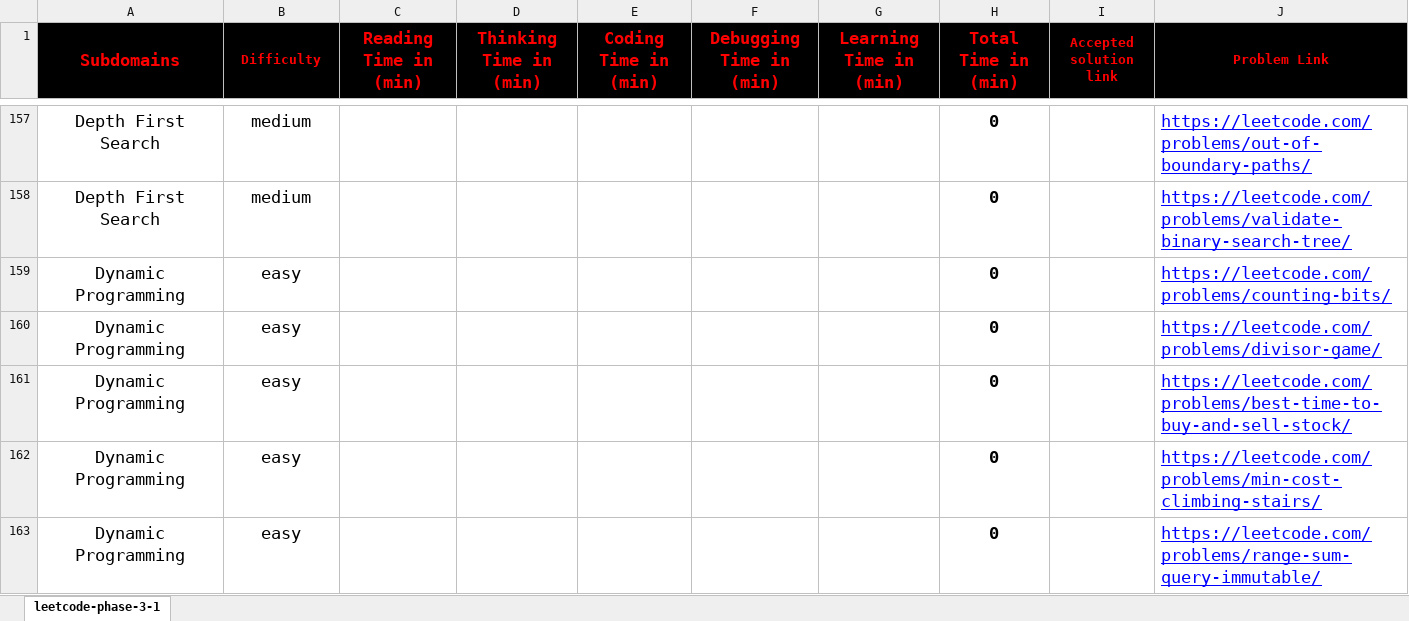
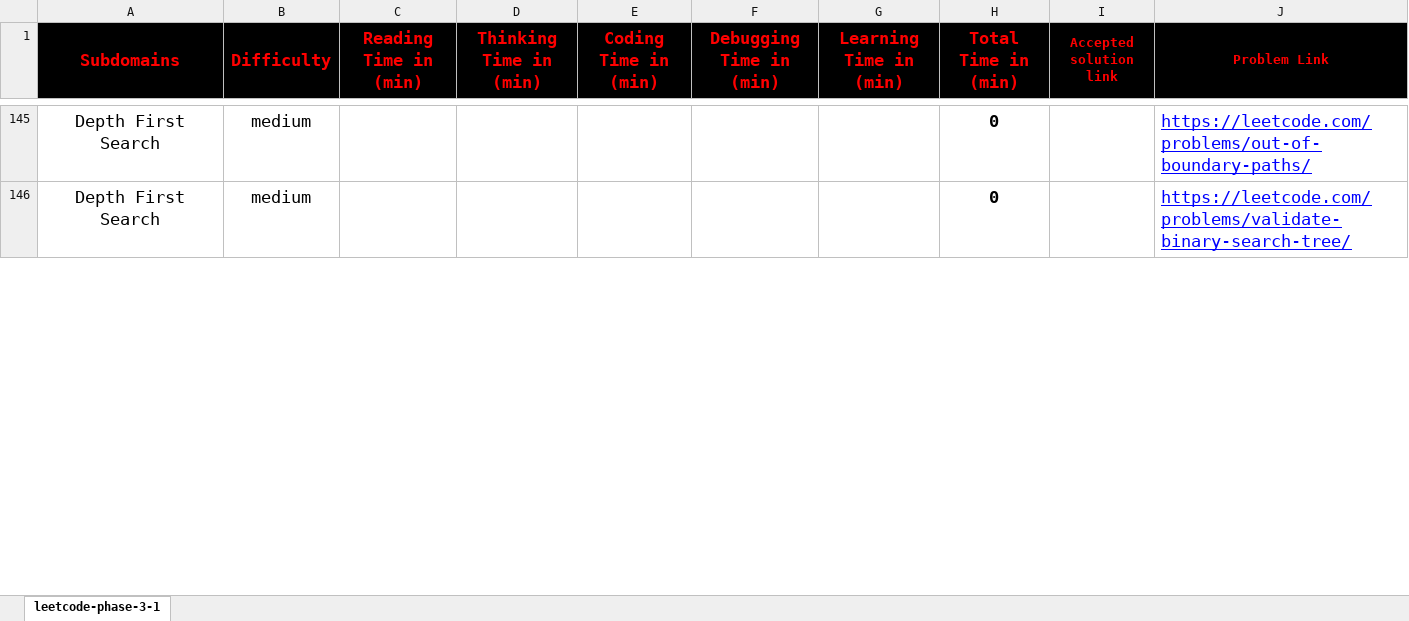
Before and after one commit to cs-MohamedAyman/Problem-Solving-Training, an Excel workbook: level-3/leetcode/phase-3-1/leetcode-phase-3-1.xlsx, sheet leetcode-phase-3-1, drawn as a sheet; only a part is shown, gaps mark what is left out; values as stored, in another font and other column widths than the file's, no borders; conditional formats not drawn; removed rows and columns are numbered as before the commit, all else as after; the diff covers the shown part only; the diff names each change by its address in the sheet, - before the commit and + after, or states it on an @@ line.

```diff
--- a/level-3/leetcode/phase-3-1/leetcode-phase-3-1.xlsx (sheet leetcode-phase-3-1)
+++ b/level-3/leetcode/phase-3-1/leetcode-phase-3-1.xlsx (sheet leetcode-phase-3-1)
@@ B1 text size: larger @@
-row 159: Dynamic Programming | easy |  |  |  |  |  | 0 |  | https://leetcode.com/problems/counting-bits/
-row 160: Dynamic Programming | easy |  |  |  |  |  | 0 |  | https://leetcode.com/problems/divisor-game/
-row 161: Dynamic Programming | easy |  |  |  |  |  | 0 |  | https://leetcode.com/problems/best-time-to-buy-and-sell-stock/
-row 162: Dynamic Programming | easy |  |  |  |  |  | 0 |  | https://leetcode.com/problems/min-cost-climbing-stairs/
-row 163: Dynamic Programming | easy |  |  |  |  |  | 0 |  | https://leetcode.com/problems/range-sum-query-immutable/
```
Also changed, not shown: 41 added rows, 79 removed rows and 1 edited cell elsewhere in this sheet, formulas that keep their value, level-3/leetcode/phase-3-2/leetcode-phase-3-2.xlsx, level-3/leetcode/phase-3-3/leetcode-phase-3-3.xlsx, 5 other files.
